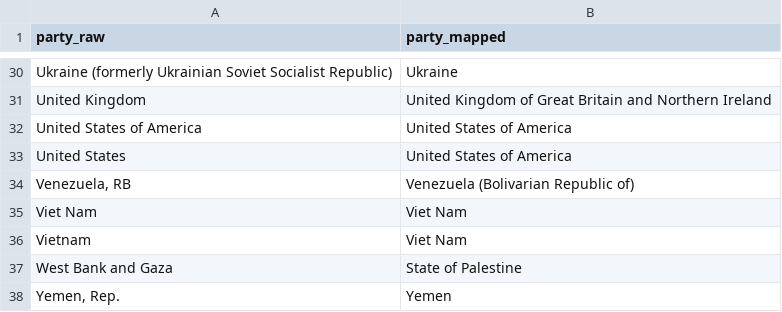
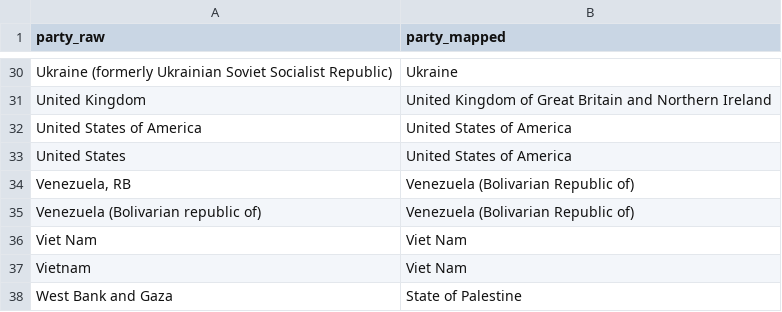
Before and after one commit to tierravivaai/cali-fund-allocation-model, a CSV file: data-raw/manual_name_map.csv, drawn as a sheet; only a part is shown, gaps mark what is left out; the shorter side is filled out with more unchanged rows.

Commit message:
fix: consolidate Venezuela party name to prevent duplication
- Added 'Venezuela (Bolivarian republic of)' mapping to 'Venezuela (Bolivarian Republic of)' in manual_name_map.csv
- Cleaned up manual data fixes in logic/data_loader.py to use the consolidated name

Co-authored-by: factory-droid[bot] <138933559+factory-droid[bot]@users.noreply.github.com>

```diff
--- a/data-raw/manual_name_map.csv
+++ b/data-raw/manual_name_map.csv
@@ -34,2 +34,3 @@ party_raw,party_mapped
 "Venezuela, RB","Venezuela (Bolivarian Republic of)"
+"Venezuela (Bolivarian republic of)","Venezuela (Bolivarian Republic of)"
 "Viet Nam","Viet Nam"
```
Also changed, not shown: 1 other file.
